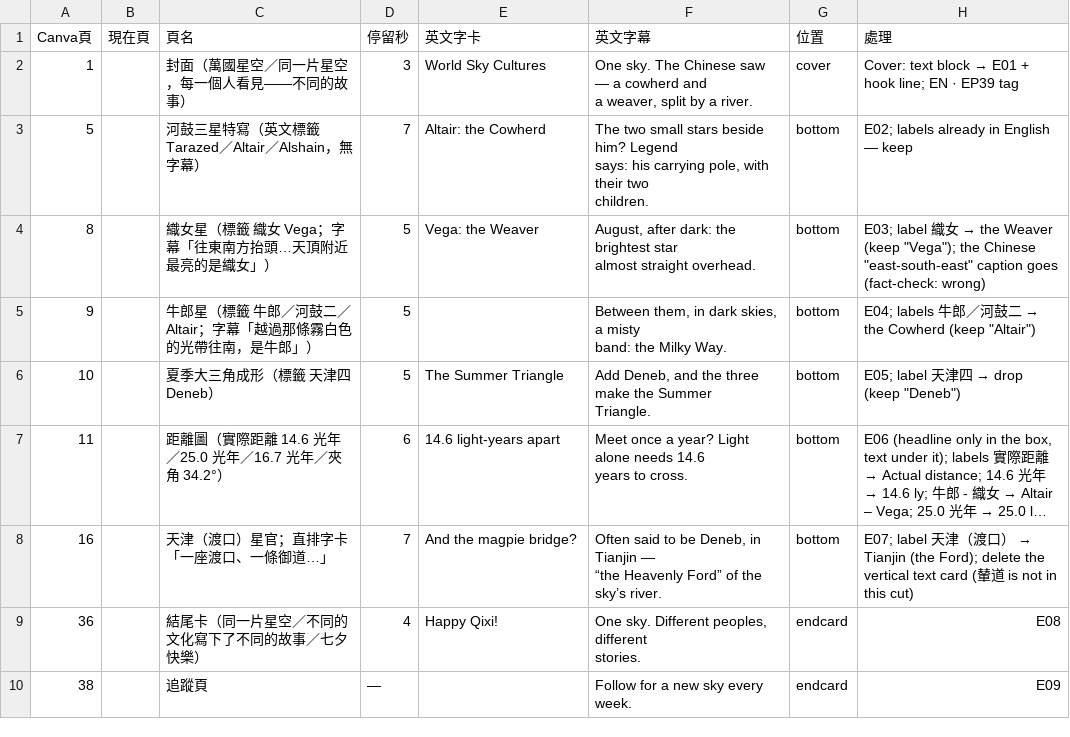
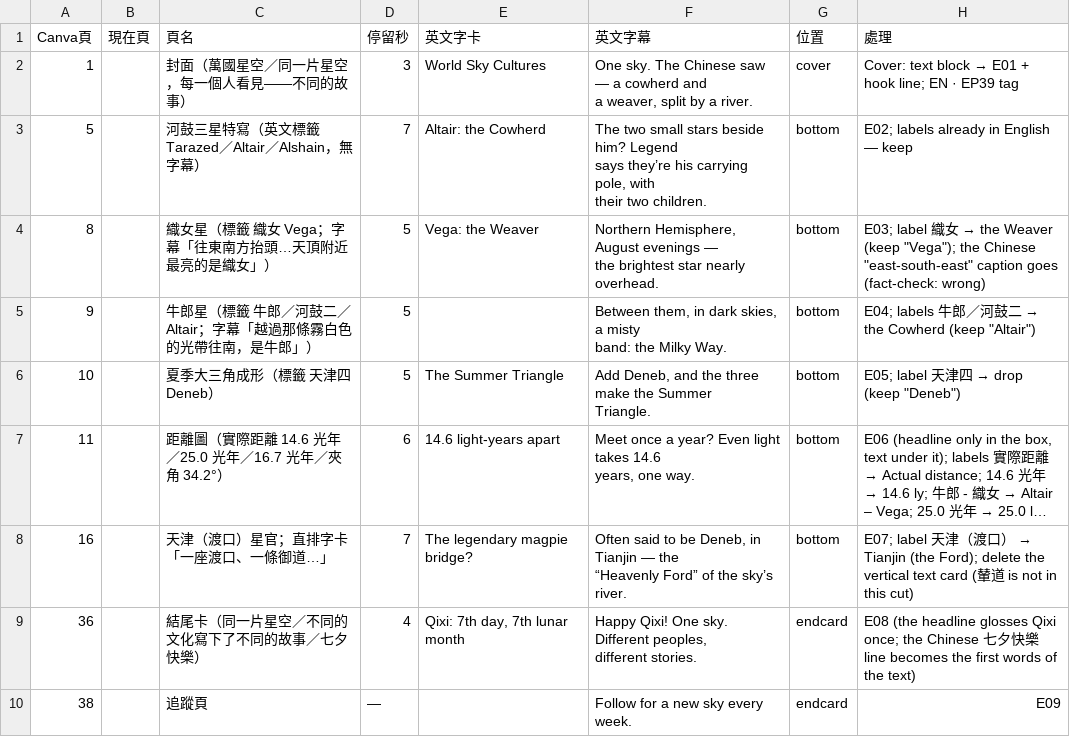
Before and after one commit to Kimchi2104/NTNU-Insta, a CSV file: 05_素材/H-七夕_夏三角/_英文版/EN39_Canva逐頁文字.csv, drawn as a sheet; long unchanged cells end in …; ↵ is a line break in a cell; the diff names each change by its address in the sheet, - before the commit and + after, or states it on an @@ line.

```diff
--- a/05_素材/H-七夕_夏三角/_英文版/EN39_Canva逐頁文字.csv
+++ b/05_素材/H-七夕_夏三角/_英文版/EN39_Canva逐頁文字.csv
-F3 (英文字幕): …him? Legend ↵ says: his carrying…
+F3 (英文字幕): …him? Legend ↵ says they’re his carrying…
-F4 (英文字幕): August, after dark: the brightest star ↵ almost straight overhead.
+F4 (英文字幕): Northern Hemisphere, August evenings — ↵ the brightest star nearly overhead.
-F7 (英文字幕): …a year? Light alone needs 14.6 ↵ years to cross.
+F7 (英文字幕): …a year? Even light takes 14.6 ↵ years, one way.
-E8 (英文字卡): And the magpie bridge?
+E8 (英文字卡): The legendary magpie bridge?
-F8 (英文字幕): …Tianjin — ↵ “the Heavenly Ford” of…
+F8 (英文字幕): …Tianjin — the ↵ “Heavenly Ford” of…
-E9 (英文字卡): Happy Qixi!
+E9 (英文字卡): Qixi: 7th day, 7th lunar month
-F9 (英文字幕): One sky.…
+F9 (英文字幕): Happy Qixi! One sky.…
-H9 (處理): E08
+H9 (處理): E08 (the headline glosses Qixi once; the Chinese 七夕快樂 line becomes the first words of the text)
```
Also changed, not shown: 2 other files.
